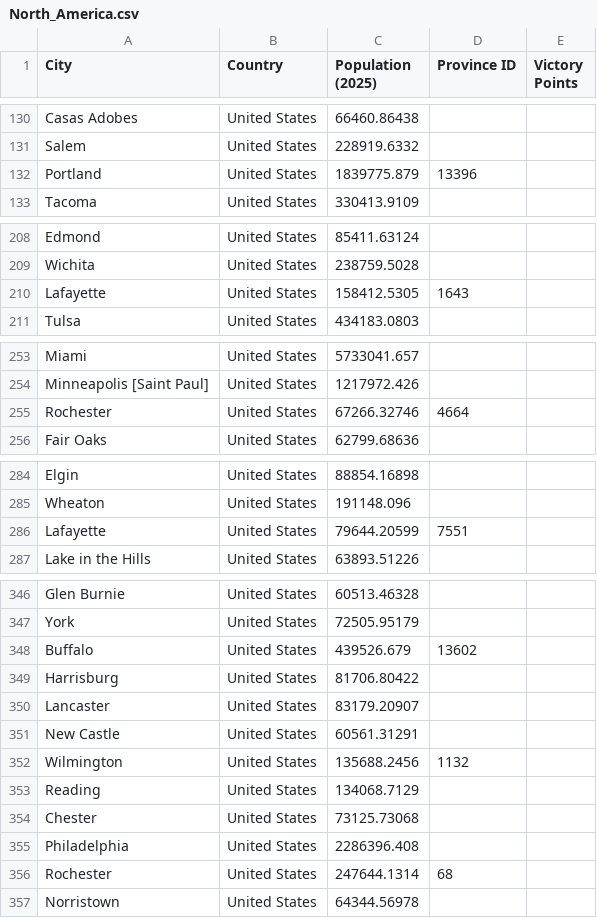
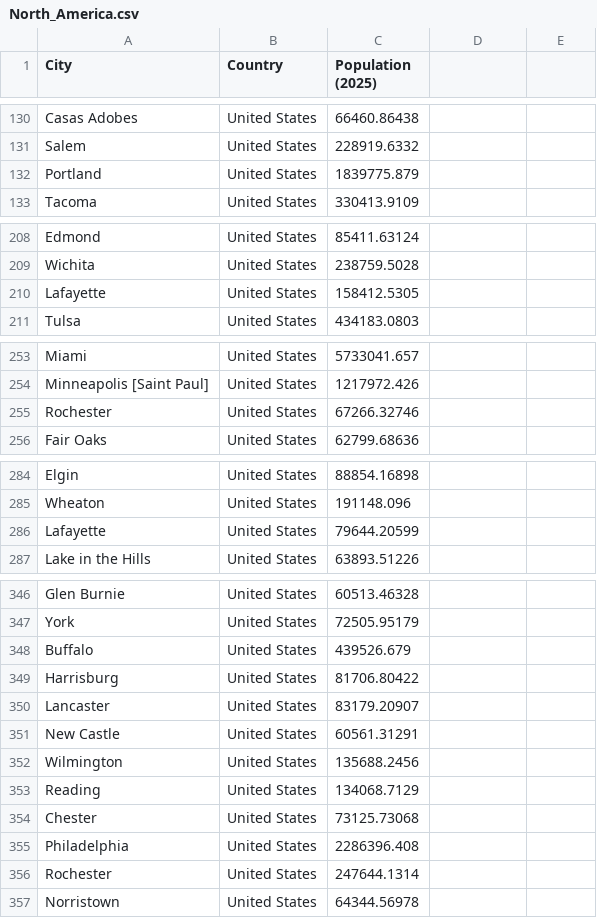
Before and after one commit to TheGamerCant/Modern-Day-Sandbox, a CSV file: __code__/province_population/data/North_America.csv, drawn as a sheet; only a part is shown, gaps mark what is left out; the diff covers the shown part only.

```diff
--- a/__code__/province_population/data/North_America.csv
+++ b/__code__/province_population/data/North_America.csv
@@ -1 +1 @@
-City,Country,Population (2025),Province ID,Victory Points
+City,Country,Population (2025)
@@ -132 +132 @@ Salem,United States,228919.6332,,
-Portland,United States,1839775.879,13396,
+Portland,United States,1839775.879
@@ -210 +210 @@ Wichita,United States,238759.5028,,
-Lafayette,United States,158412.5305,1643,
+Lafayette,United States,158412.5305
@@ -255 +255 @@ Minneapolis [Saint Paul],United States,1217972.426,,
-Rochester,United States,67266.32746,4664,
+Rochester,United States,67266.32746
@@ -286 +286 @@ Wheaton,United States,191148.096,,
-Lafayette,United States,79644.20599,7551,
+Lafayette,United States,79644.20599
@@ -348 +348 @@ York,United States,72505.95179,,
-Buffalo,United States,439526.679,13602,
+Buffalo,United States,439526.679
@@ -352 +352 @@ New Castle,United States,60561.31291,,
-Wilmington,United States,135688.2456,1132,
+Wilmington,United States,135688.2456
@@ -356 +356 @@ Philadelphia,United States,2286396.408,,
-Rochester,United States,247644.1314,68,
+Rochester,United States,247644.1314
```
Also changed, not shown: 2 edited cells elsewhere in this file, __code__/province_population/data/Central_and_Southern_Asia.csv, __code__/province_population/data/Europe.csv, 7 other files.
